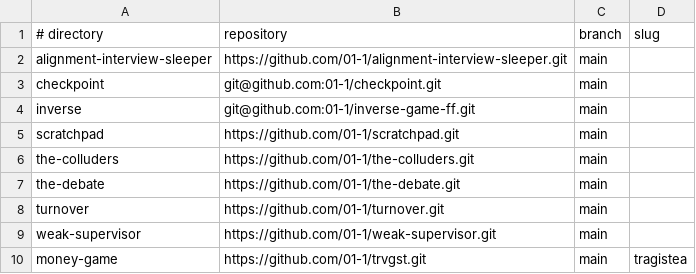
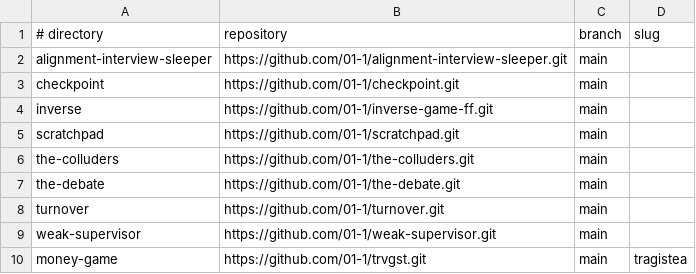
Before and after one commit to 01-1/games, a TSV file: games.tsv, drawn as a sheet.

Commit message:
Use HTTPS URLs in game manifest

```diff
--- a/games.tsv
+++ b/games.tsv
@@ -2,4 +2,4 @@
 alignment-interview-sleeper	https://github.com/01-1/alignment-interview-sleeper.git	main
-checkpoint	git@github.com:01-1/checkpoint.git	main
-inverse	git@github.com:01-1/inverse-game-ff.git	main
+checkpoint	https://github.com/01-1/checkpoint.git	main
+inverse	https://github.com/01-1/inverse-game-ff.git	main
 scratchpad	https://github.com/01-1/scratchpad.git	main
```
